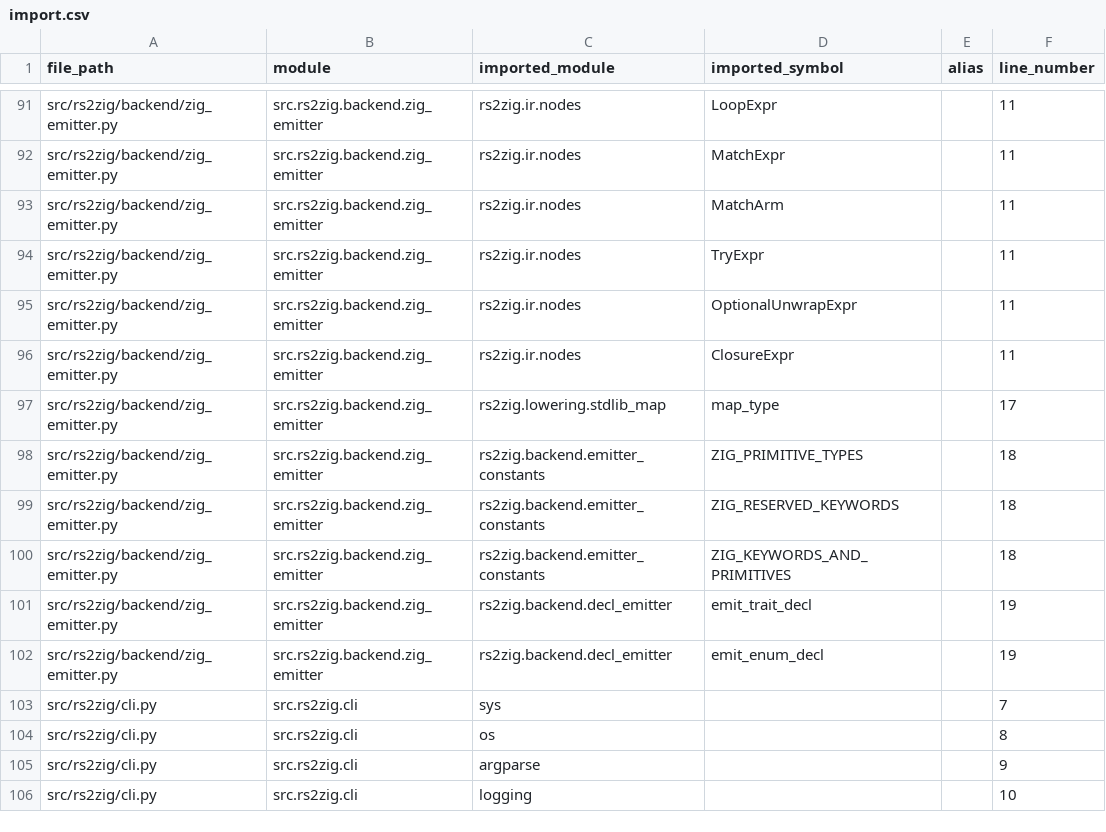
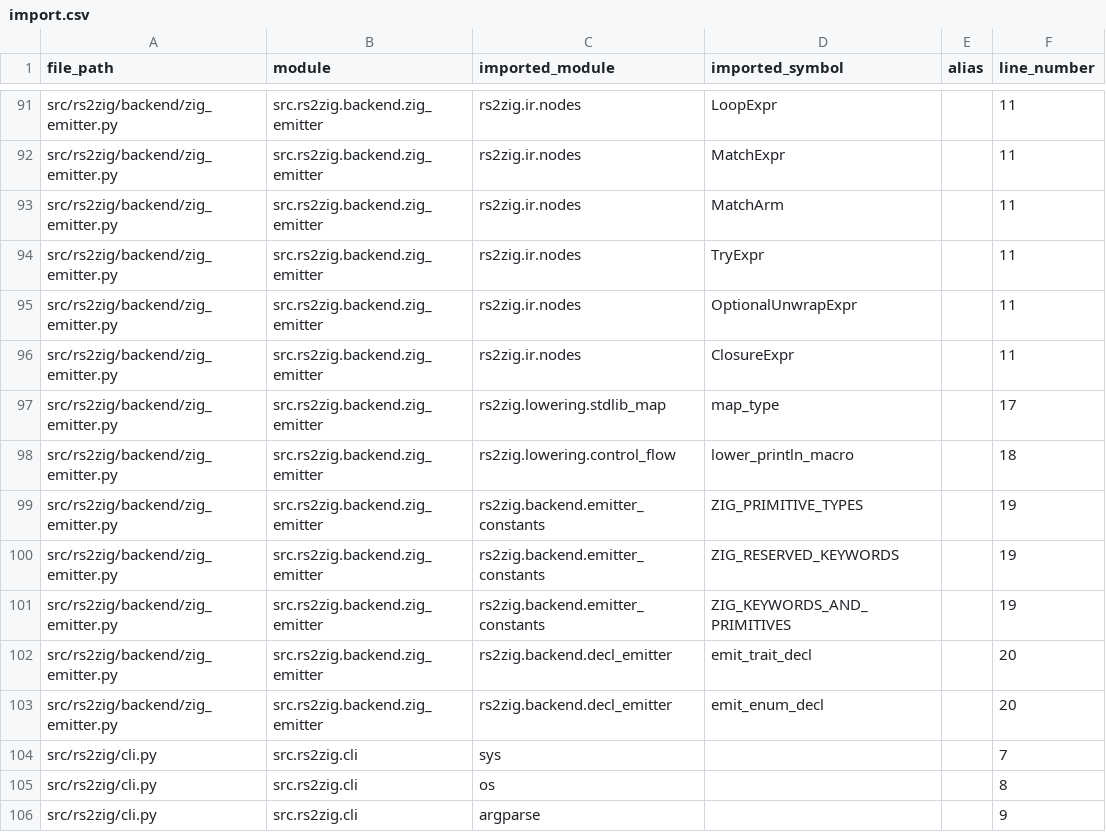
Before and after one commit to DaikyXendo/rs2zig, a CSV file: data/rs2zig/import.csv, drawn as a sheet; only a part is shown, gaps mark what is left out; the shorter side is filled out with more unchanged rows.

```diff
--- a/data/rs2zig/import.csv
+++ b/data/rs2zig/import.csv
@@ -97,7 +97,8 @@ src/rs2zig/backend/zig_emitter.py,src.rs2zig.backend.zig_emitter,rs2zig.ir.nodes
 src/rs2zig/backend/zig_emitter.py,src.rs2zig.backend.zig_emitter,rs2zig.lowering.stdlib_map,map_type,,17
-src/rs2zig/backend/zig_emitter.py,src.rs2zig.backend.zig_emitter,rs2zig.backend.emitter_constants,ZIG_PRIMITIVE_TYPES,,18
-src/rs2zig/backend/zig_emitter.py,src.rs2zig.backend.zig_emitter,rs2zig.backend.emitter_constants,ZIG_RESERVED_KEYWORDS,,18
-src/rs2zig/backend/zig_emitter.py,src.rs2zig.backend.zig_emitter,rs2zig.backend.emitter_constants,ZIG_KEYWORDS_AND_PRIMITIVES,,18
-src/rs2zig/backend/zig_emitter.py,src.rs2zig.backend.zig_emitter,rs2zig.backend.decl_emitter,emit_trait_decl,,19
-src/rs2zig/backend/zig_emitter.py,src.rs2zig.backend.zig_emitter,rs2zig.backend.decl_emitter,emit_enum_decl,,19
+src/rs2zig/backend/zig_emitter.py,src.rs2zig.backend.zig_emitter,rs2zig.lowering.control_flow,lower_println_macro,,18
+src/rs2zig/backend/zig_emitter.py,src.rs2zig.backend.zig_emitter,rs2zig.backend.emitter_constants,ZIG_PRIMITIVE_TYPES,,19
+src/rs2zig/backend/zig_emitter.py,src.rs2zig.backend.zig_emitter,rs2zig.backend.emitter_constants,ZIG_RESERVED_KEYWORDS,,19
+src/rs2zig/backend/zig_emitter.py,src.rs2zig.backend.zig_emitter,rs2zig.backend.emitter_constants,ZIG_KEYWORDS_AND_PRIMITIVES,,19
+src/rs2zig/backend/zig_emitter.py,src.rs2zig.backend.zig_emitter,rs2zig.backend.decl_emitter,emit_trait_decl,,20
+src/rs2zig/backend/zig_emitter.py,src.rs2zig.backend.zig_emitter,rs2zig.backend.decl_emitter,emit_enum_decl,,20
 src/rs2zig/cli.py,src.rs2zig.cli,sys,,,7
```
Also changed, not shown: data/rs2zig/class.csv, data/rs2zig/file.csv, 6 other files.
